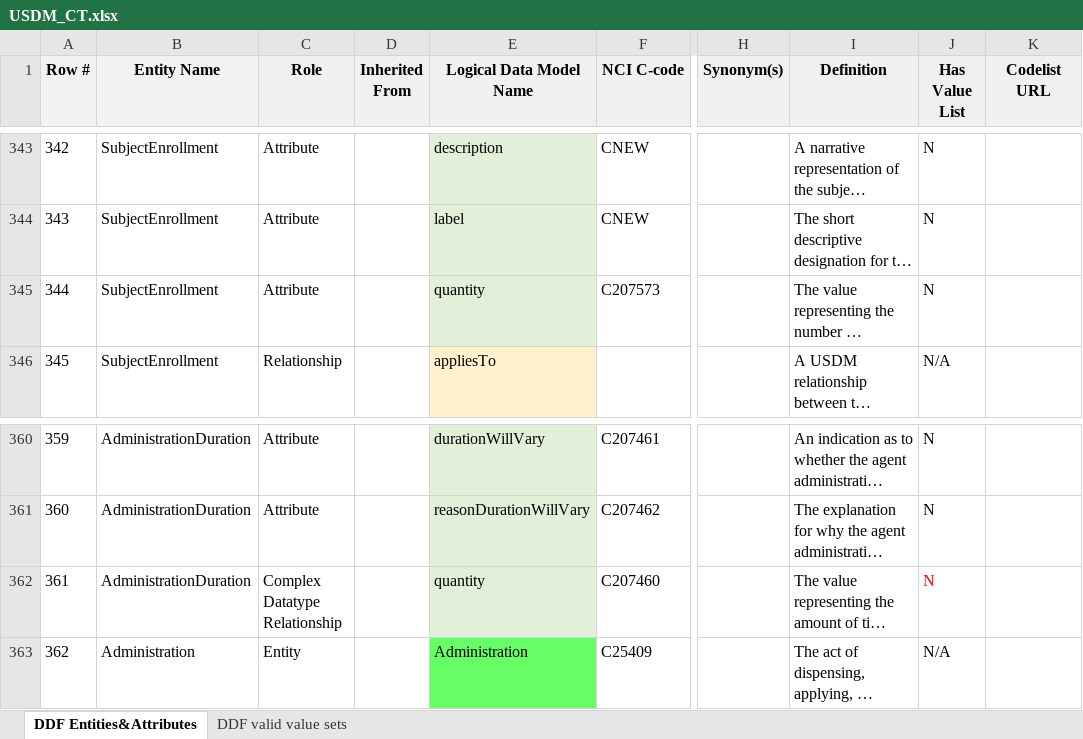
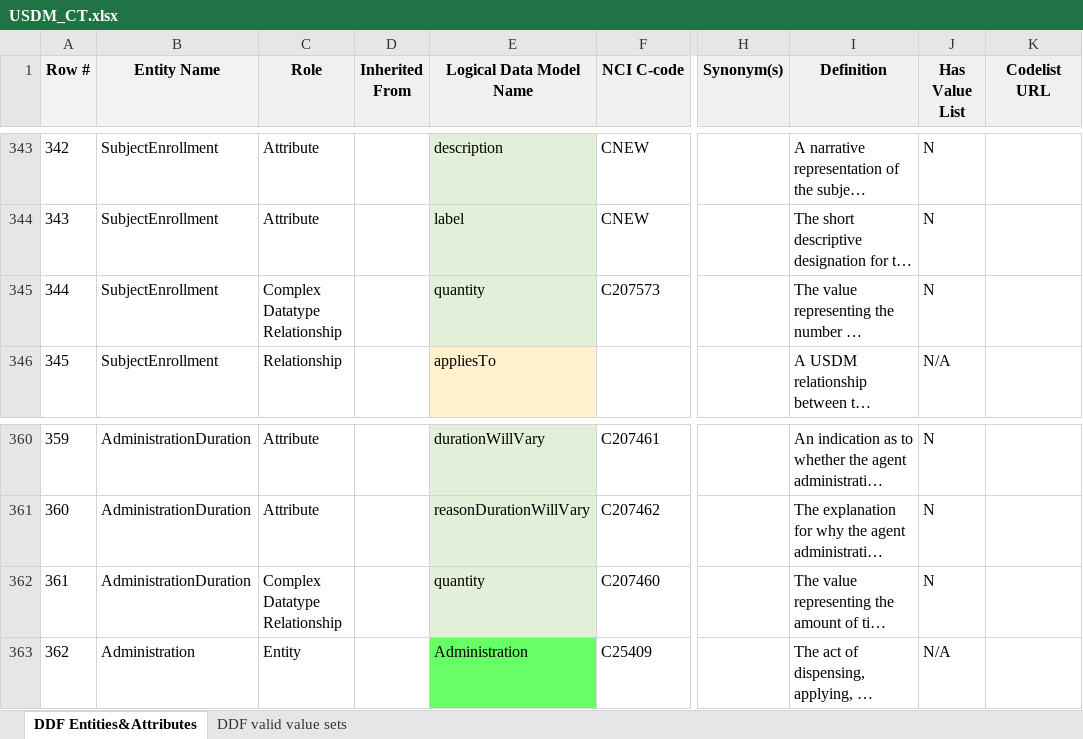
Before and after one commit to cdisc-org/DDF-RA, an Excel workbook: Deliverables/CT/USDM_CT.xlsx, sheet DDF Entities&Attributes, drawn as a sheet; only a part is shown, gaps mark what is left out; long unchanged cells end in …; values as stored, in another font and other column widths than the file's, no borders; charts and pictures and conditional formats not drawn; the diff names each change by its address in the sheet, - before the commit and + after, or states it on an @@ line.

```diff
--- a/Deliverables/CT/USDM_CT.xlsx (sheet DDF Entities&Attributes)
+++ b/Deliverables/CT/USDM_CT.xlsx (sheet DDF Entities&Attributes)
-C345 (Role): Attribute
+C345 (Role): Complex Datatype Relationship
-J362 text colour: #FF0000
+J362 text colour: black
```
Also changed, not shown: Deliverables/CT/USDM_CT_Changes.xlsx.
